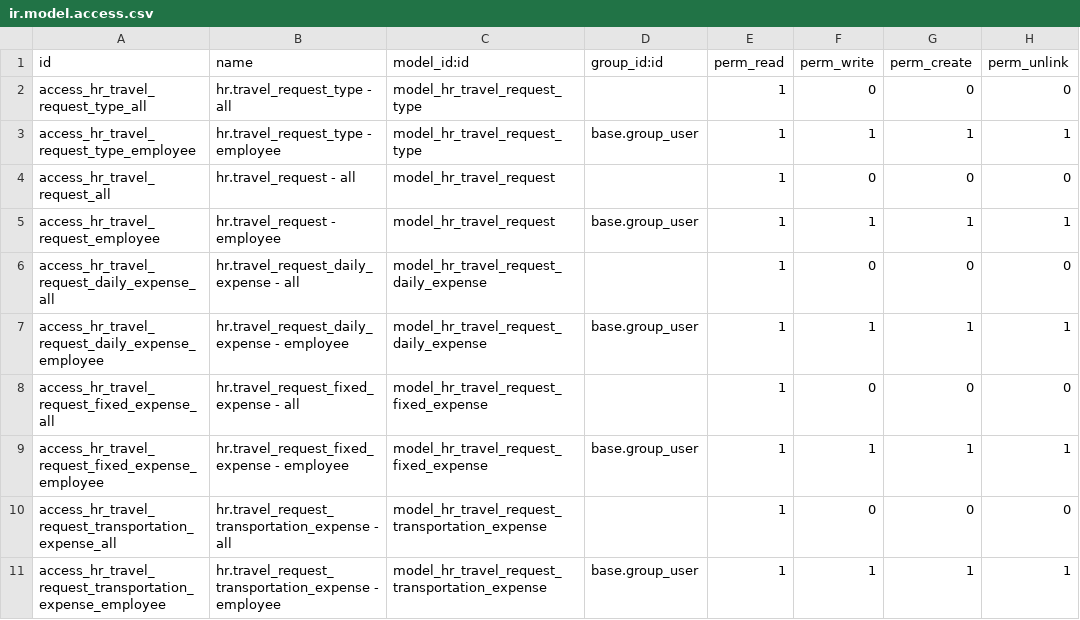
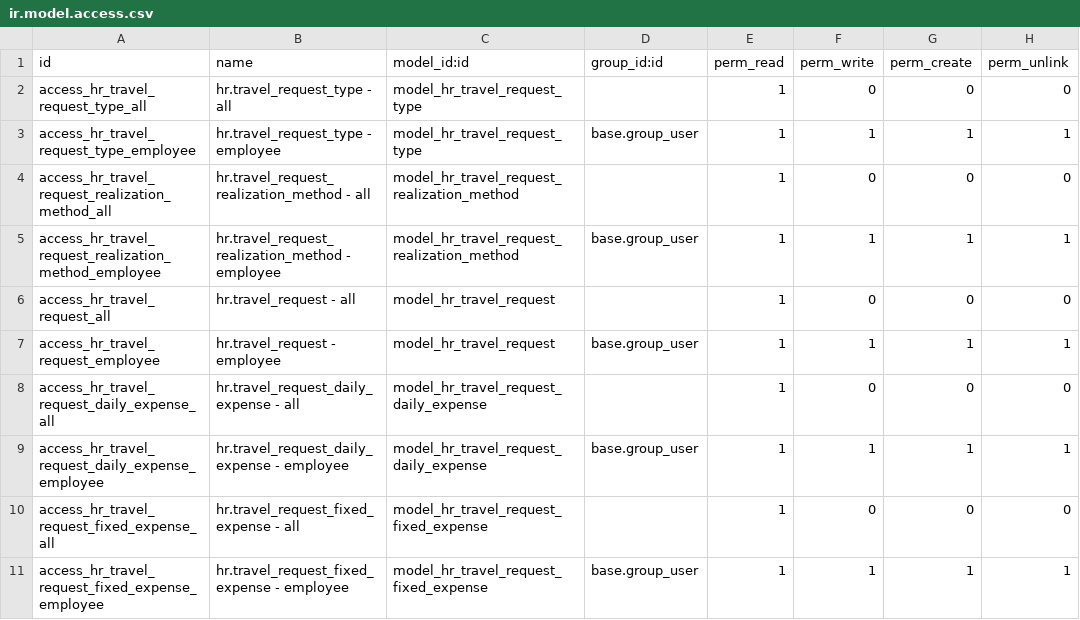
Before and after one commit to open-synergy/akn-hr, a CSV file: hr_travel_request/security/ir.model.access.csv, drawn as a sheet; only a part is shown; the shorter side is filled out with more unchanged rows; the diff names each change by its address in the sheet, - before the commit and + after, or states it on an @@ line.

Commit message:
[11.0.0.1.0] hr_travel_request * implement approved qty * implement realization method automation

```diff
--- a/hr_travel_request/security/ir.model.access.csv
+++ b/hr_travel_request/security/ir.model.access.csv
+row 4: access_hr_travel_request_realization_method_all | hr.travel_request_realization_method - all | model_hr_travel_request_realization_method |  | 1 | 0 | 0 | 0
+row 5: access_hr_travel_request_realization_method_employee | hr.travel_request_realization_method - employee | model_hr_travel_request_realization_method | base.group_user | 1 | 1 | 1 | 1
```
Also changed, not shown: 21 other files.
